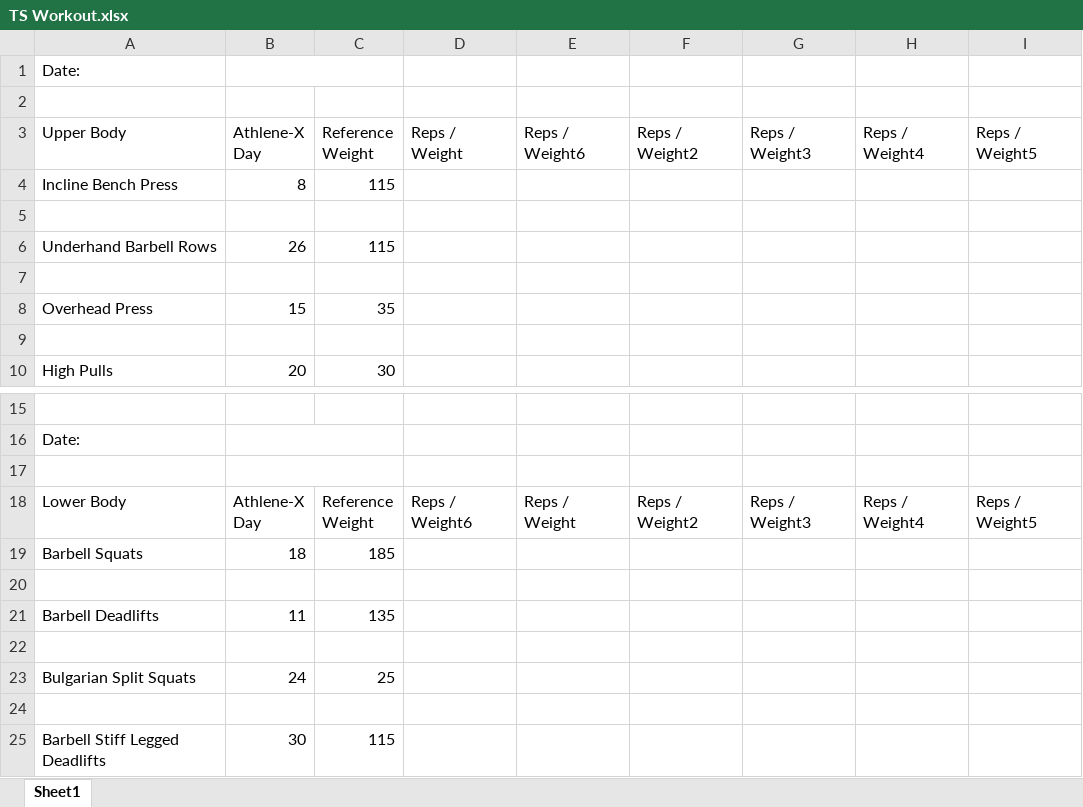
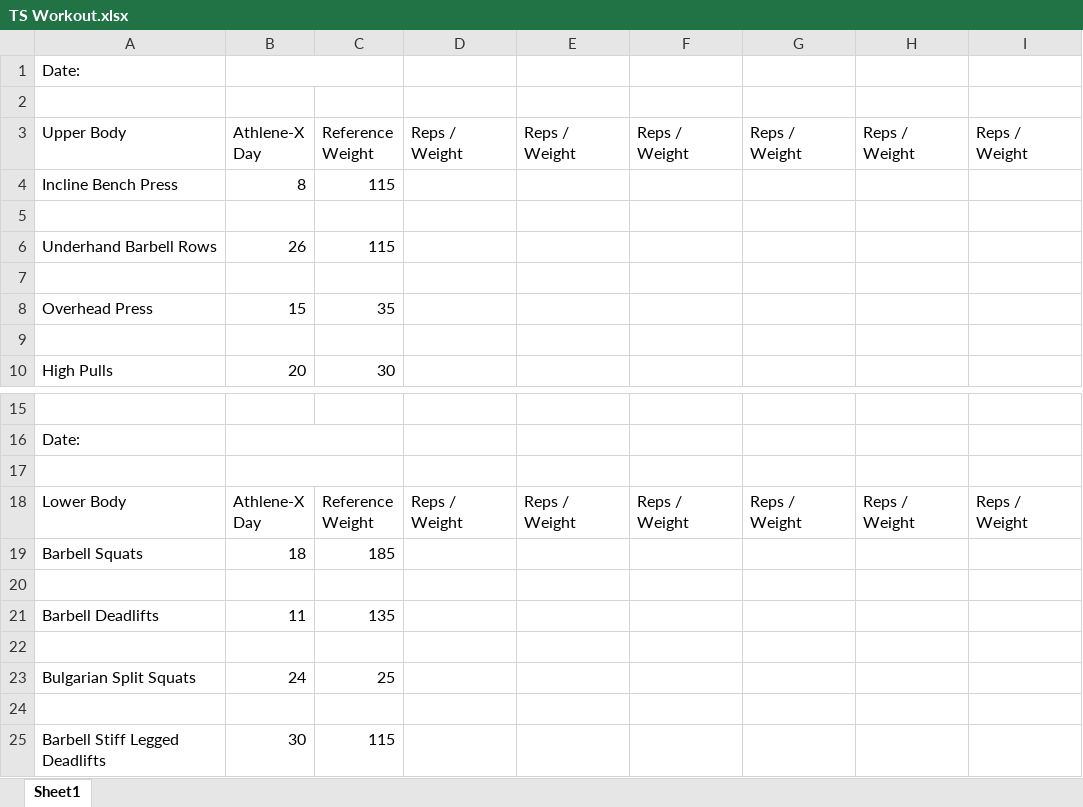
Before and after one commit to tsvsss/Workout, an Excel workbook: TS Workout.xlsx, sheet Sheet1, drawn as a sheet; only a part is shown, gaps mark what is left out; values as stored, in another font and other column widths than the file's, no cell formats; table styles not drawn; ↵ is a line break in a cell; the diff names each change by its address in the sheet, - before the commit and + after, or states it on an @@ line.

Commit message:
Update TS Workout.xlsx

```diff
--- a/TS Workout.xlsx (sheet Sheet1)
+++ b/TS Workout.xlsx (sheet Sheet1)
-D3: Reps / ↵ Weight
+D3: Reps / Weight
-E3: Reps / ↵ Weight6
+E3: Reps / Weight
-F3: Reps / ↵ Weight2
+F3: Reps / Weight
-G3: Reps / ↵ Weight3
+G3: Reps / Weight
-H3: Reps / ↵ Weight4
+H3: Reps / Weight
-I3: Reps / ↵ Weight5
+I3: Reps / Weight
-D18: Reps / ↵ Weight6
+D18: Reps / ↵ Weight
-F18: Reps / ↵ Weight2
+F18: Reps / ↵ Weight
-G18: Reps / ↵ Weight3
+G18: Reps / ↵ Weight
-H18: Reps / ↵ Weight4
+H18: Reps / ↵ Weight
-I18: Reps / ↵ Weight5
+I18: Reps / ↵ Weight
```
Also changed, not shown: cell formats.
